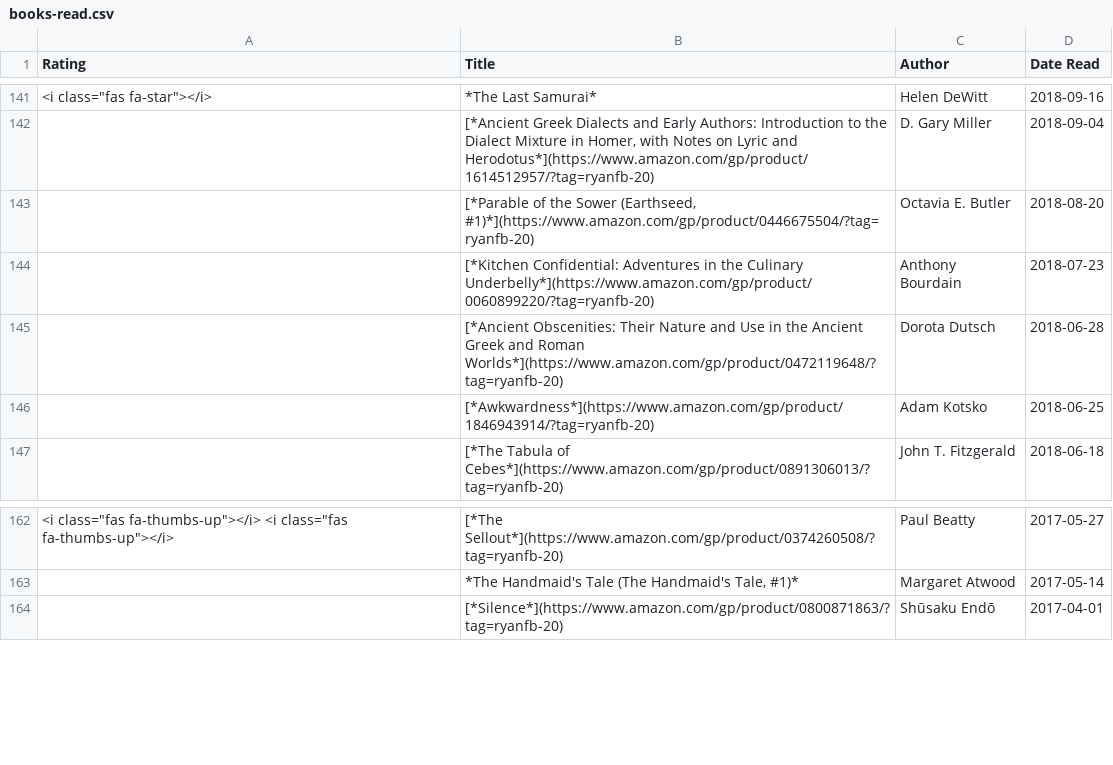
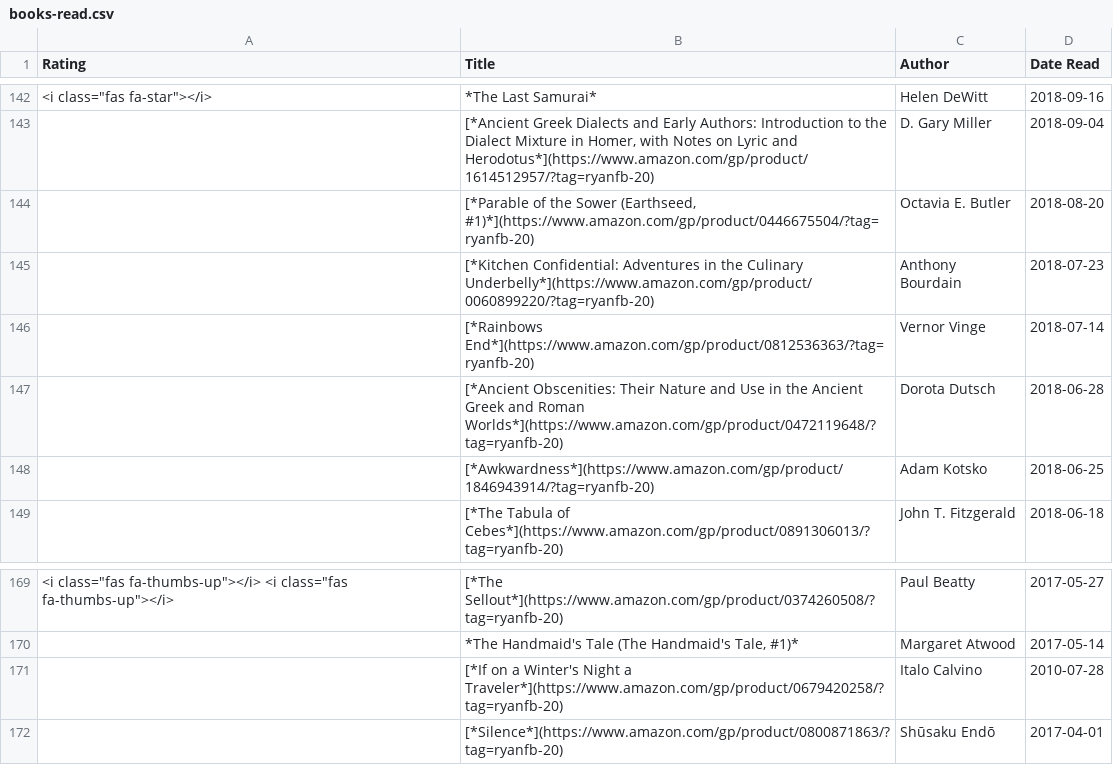
Before and after one commit to ryanfb/etc, a CSV file: _data/books-read.csv, drawn as a sheet; only a part is shown, gaps mark what is left out; the diff covers the shown part only; the diff names each change by its address in the sheet, - before the commit and + after, or states it on an @@ line.

```diff
--- a/_data/books-read.csv
+++ b/_data/books-read.csv
+row 146:  | [*Rainbows End*](https://www.amazon.com/gp/product/0812536363/?tag=ryanfb-20) | Vernor Vinge | 2018-07-14
+row 171:  | [*If on a Winter's Night a Traveler*](https://www.amazon.com/gp/product/0679420258/?tag=ryanfb-20) | Italo Calvino | 2010-07-28
```
Also changed, not shown: 29 added rows elsewhere in this file, 2 other files.
